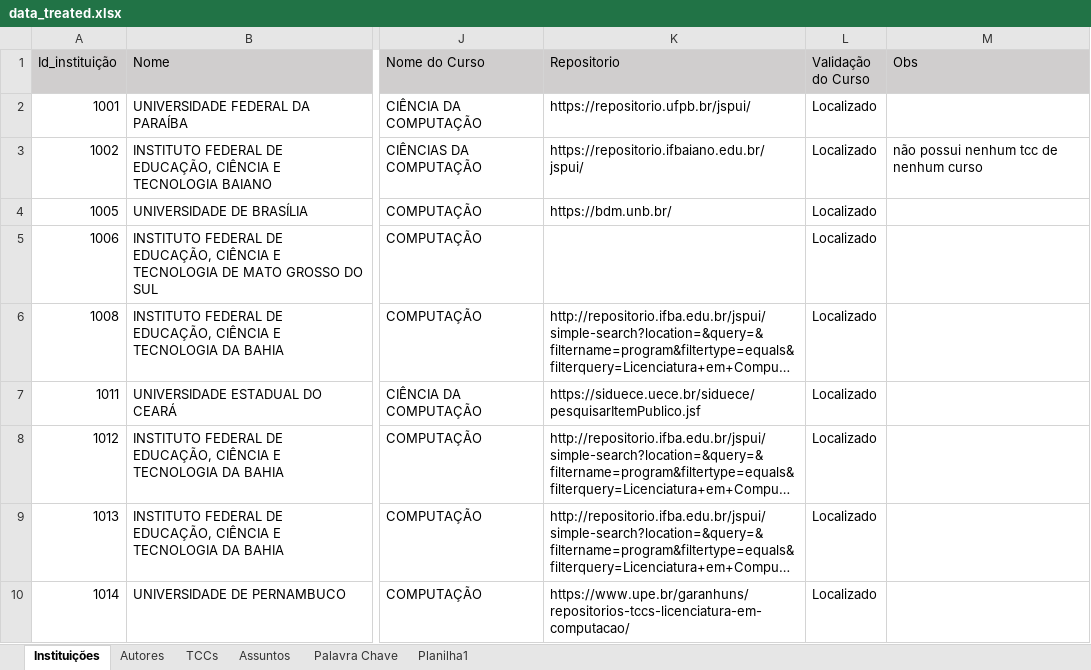
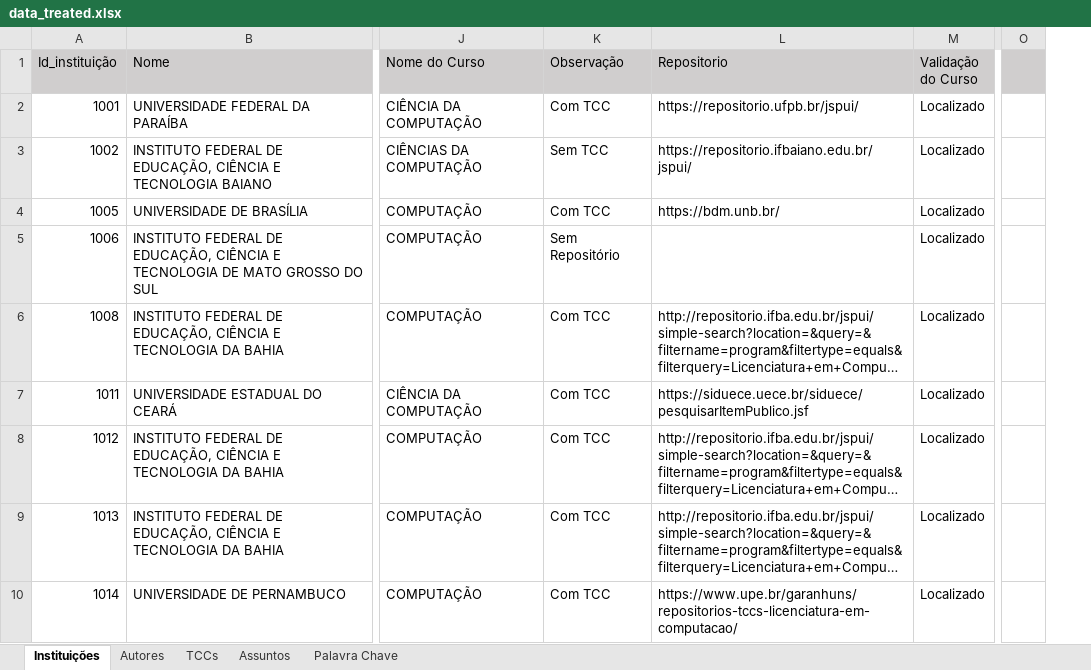
Before and after one commit to Geilsondss/Fluxo_da_Comunicacao_Cientifica_Lic_Comp, an Excel workbook: Data/data_treated.xlsx, sheet Instituições, drawn as a sheet; only a part is shown, gaps mark what is left out; long unchanged cells end in …; values as stored, in another font and other column widths than the file's, no borders; removed rows and columns are numbered as before the commit, all else as after; the diff names each change by its address in the sheet, - before the commit and + after, or states it on an @@ line.

```diff
--- a/Data/data_treated.xlsx (sheet Instituições)
+++ b/Data/data_treated.xlsx (sheet Instituições)
-sheet tab: Planilha1
+column K (Observação), rows 2-10: Com TCC | Sem TCC | Com TCC | Sem Repositório | Com TCC | Com TCC | Com TCC | Com TCC | Com TCC
-column M (Obs), row 3: não possui nenhum tcc de nenhum curso
+column O, empty
```
Also changed, not shown: sheet Palavra Chave, sheet TCCs, sheet Autores.
